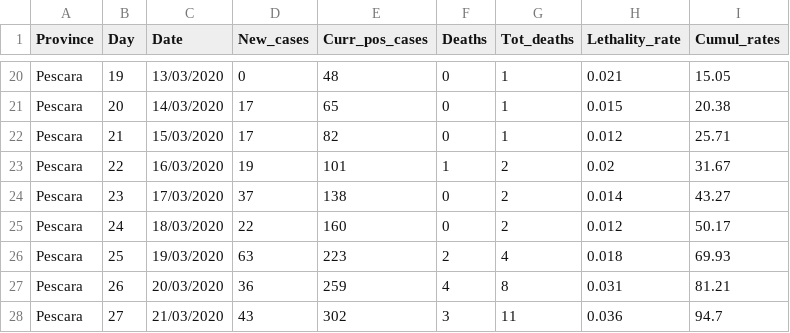
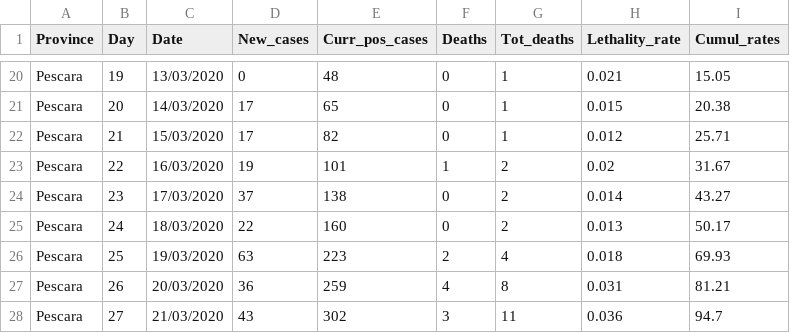
Before and after one commit to CEEDS-DEMM/COVID-Pro-Dataset, a CSV file: Deaths_Abruzzo/pescara.csv, drawn as a sheet; only a part is shown, gaps mark what is left out.

```diff
--- a/Deaths_Abruzzo/pescara.csv
+++ b/Deaths_Abruzzo/pescara.csv
@@ -24,3 +24,3 @@ Pescara,22,16/03/2020,19,101,1,2,0.02,31.67
 Pescara,23,17/03/2020,37,138,0,2,0.014,43.27
-Pescara,24,18/03/2020,22,160,0,2,0.012,50.17
+Pescara,24,18/03/2020,22,160,0,2,0.013,50.17
 Pescara,25,19/03/2020,63,223,2,4,0.018,69.93
```
Also changed, not shown: Deaths_Abruzzo/chieti.csv, Deaths_Calabria/crotone.csv, 18 other files.
